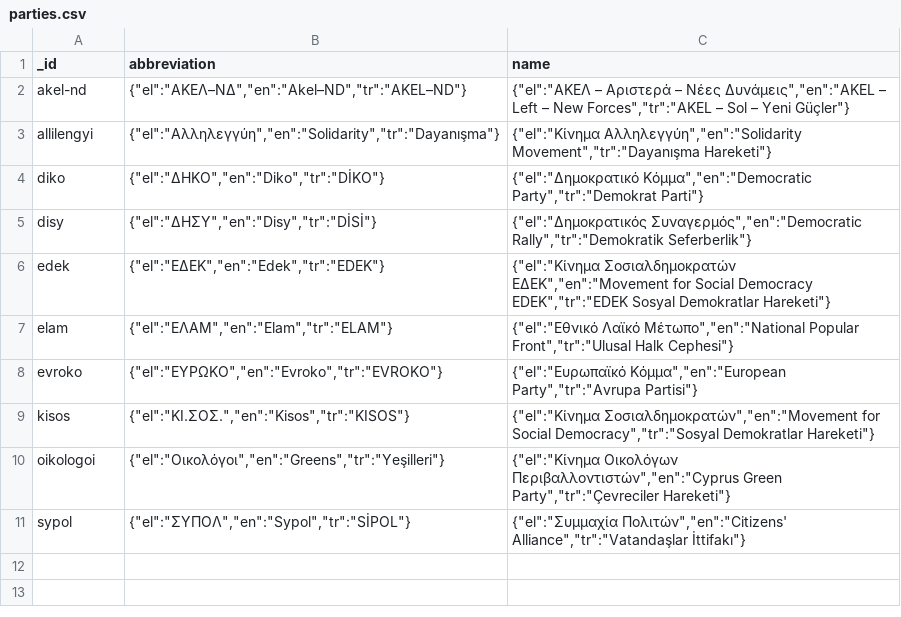
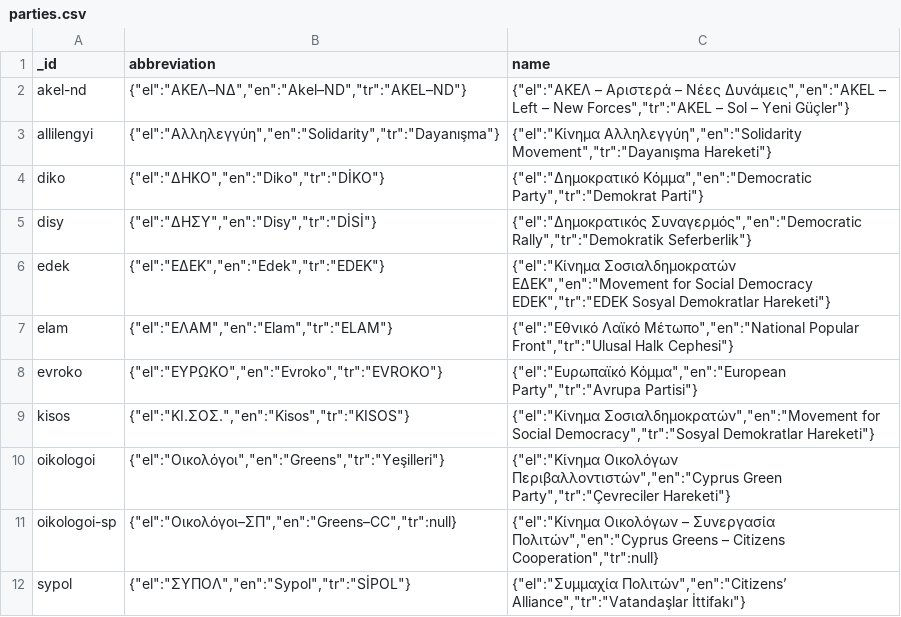
Before and after one commit to openpatata/openpatata-data, a CSV file: _dumps/csv/parties.csv, drawn as a sheet.

Commit message:
Regenerate csv and json dumps

```diff
--- a/_dumps/csv/parties.csv
+++ b/_dumps/csv/parties.csv
@@ -10,2 +10,3 @@ kisos,"{""el"":""ΚΙ.ΣΟΣ."",""en"":""Kisos"",""tr"":""KISOS""}","{""el"":""
 oikologoi,"{""el"":""Οικολόγοι"",""en"":""Greens"",""tr"":""Yeşilleri""}","{""el"":""Κίνημα Οικολόγων Περιβαλλοντιστών"",""en"":""Cyprus Green Party"",""tr"":""Çevreciler Hareketi""}"
-sypol,"{""el"":""ΣΥΠΟΛ"",""en"":""Sypol"",""tr"":""SİPOL""}","{""el"":""Συμμαχία Πολιτών"",""en"":""Citizens' Alliance"",""tr"":""Vatandaşlar İttifakı""}"
+oikologoi-sp,"{""el"":""Οικολόγοι–ΣΠ"",""en"":""Greens–CC"",""tr"":null}","{""el"":""Κίνημα Οικολόγων – Συνεργασία Πολιτών"",""en"":""Cyprus Greens – Citizens Cooperation"",""tr"":null}"
+sypol,"{""el"":""ΣΥΠΟΛ"",""en"":""Sypol"",""tr"":""SİPOL""}","{""el"":""Συμμαχία Πολιτών"",""en"":""Citizens’ Alliance"",""tr"":""Vatandaşlar İttifakı""}"
```
Also changed, not shown: 5 other files.
